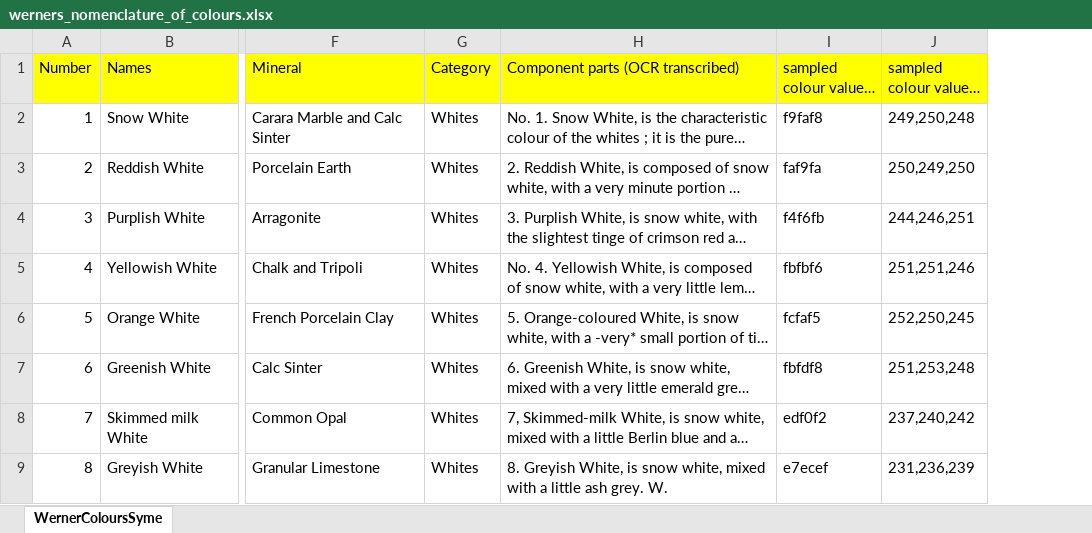
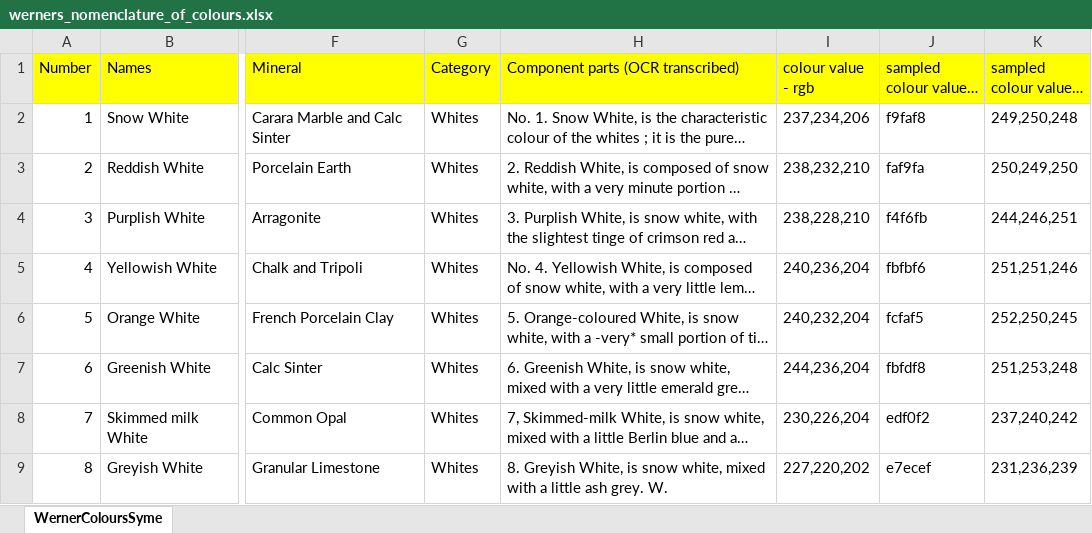
Before and after one commit to murraygm/werners-nomenclature-of-colours, an Excel workbook: werners_nomenclature_of_colours.xlsx, sheet WernerColoursSyme, drawn as a sheet; only a part is shown, gaps mark what is left out; long unchanged cells end in …; values as stored, in another font and other column widths than the file's, no borders; the diff names each change by its address in the sheet, - before the commit and + after, or states it on an @@ line.

Commit message:
added straight uncorrected rgbs

```diff
--- a/werners_nomenclature_of_colours.xlsx (sheet WernerColoursSyme)
+++ b/werners_nomenclature_of_colours.xlsx (sheet WernerColoursSyme)
+column I (colour value - rgb), rows 2-9: 237,234,206 | 238,232,210 | 238,228,210 | 240,236,204 | 240,232,204 | 244,236,204 | 230,226,204 | 227,220,202
```
